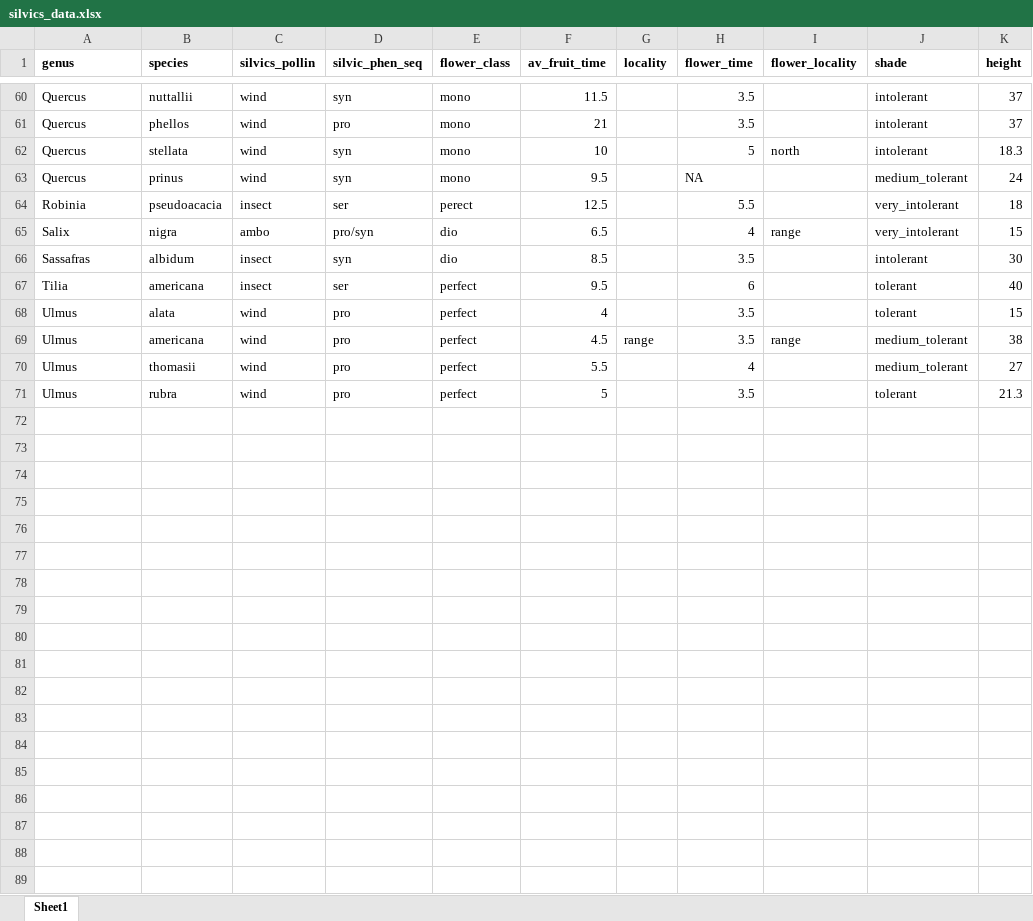
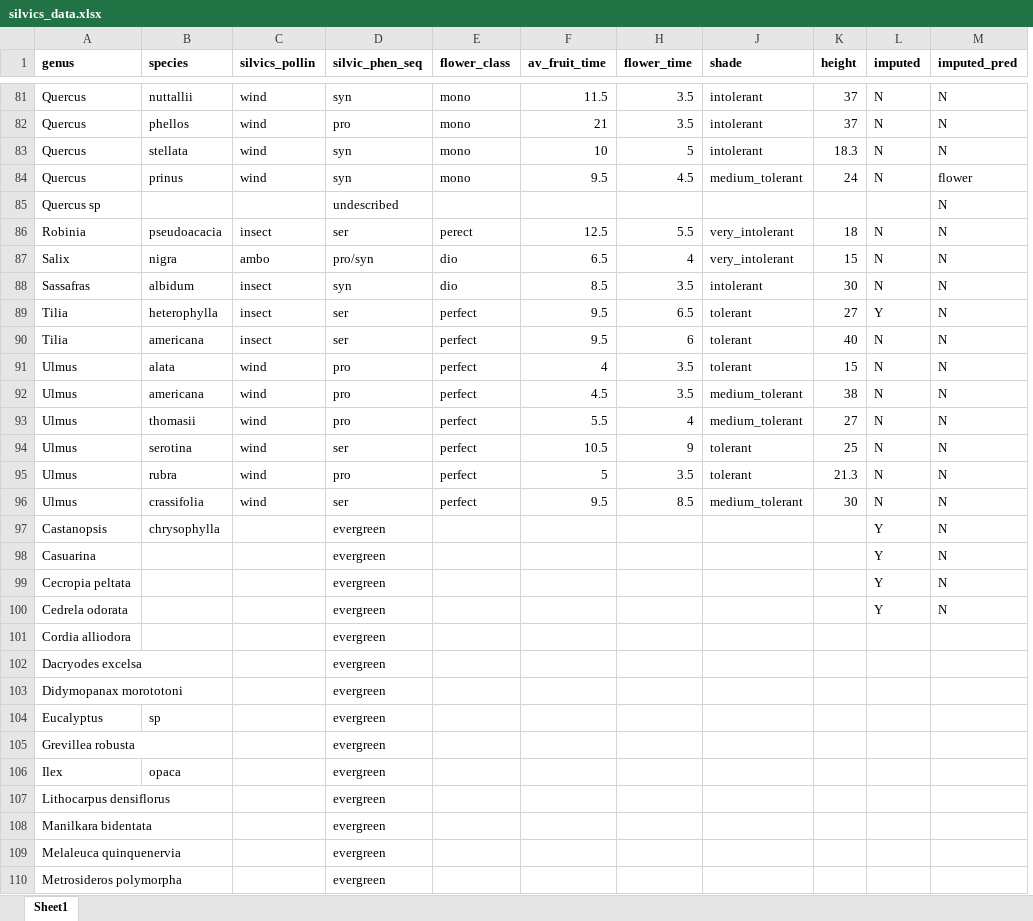
Before and after one commit to dbuona/proterant, an Excel workbook: Data/silvics_data.xlsx, sheet Sheet1, drawn as a sheet; only a part is shown, gaps mark what is left out; values as stored, in another font and other column widths than the file's, no borders; removed rows and columns are numbered as before the commit, all else as after; the diff covers the shown part only; the diff names each change by its address in the sheet, - before the commit and + after, or states it on an @@ line.

Commit message:
imputed the rest of silvers, updated and organized visuals

```diff
--- a/Data/silvics_data.xlsx (sheet Sheet1)
+++ b/Data/silvics_data.xlsx (sheet Sheet1)
@@ column G (locality) hidden, row 69: range @@
@@ column I (flower_locality) hidden, rows 62-69: north |  |  | range |  |  |  | range @@
+column L (imputed), rows 81-84: all N; rows 86-88: all N; rows 90-93: all N; row 95: N
+column M (imputed_pred), rows 81-84: N | N | N | flower; rows 86-88: all N; rows 90-93: all N; row 95: N
-H84 (flower_time): NA
+H84 (flower_time): 4.5
+row 85: Quercus sp |  |  | undescribed |  |  |  |  |  |  | N
+row 89: Tilia | heterophylla | insect | ser | perfect | 9.5 | 6.5 | tolerant | 27 | Y | N
+row 94: Ulmus | serotina | wind | ser | perfect | 10.5 | 9 | tolerant | 25 | N | N
+row 96: Ulmus | crassifolia | wind | ser | perfect | 9.5 | 8.5 | medium_tolerant | 30 | N | N
+row 97: Castanopsis | chrysophylla |  | evergreen |  |  |  |  |  | Y | N
+row 98: Casuarina |  |  | evergreen |  |  |  |  |  | Y | N
+row 99: Cecropia peltata |  |  | evergreen |  |  |  |  |  | Y | N
+row 100: Cedrela odorata |  |  | evergreen |  |  |  |  |  | Y | N
+row 101: Cordia alliodora |  |  | evergreen
+row 102: Dacryodes excelsa |  |  | evergreen
+row 103: Didymopanax morototoni |  |  | evergreen
+row 104: Eucalyptus | sp |  | evergreen
+row 105: Grevillea robusta |  |  | evergreen
+row 106: Ilex | opaca |  | evergreen
+row 107: Lithocarpus densiflorus |  |  | evergreen
+row 108: Manilkara bidentata |  |  | evergreen
+row 109: Melaleuca quinquenervia |  |  | evergreen
+row 110: Metrosideros polymorpha |  |  | evergreen
```
Also changed, not shown: 26 added rows and 13 edited cells elsewhere in this sheet, 21 other files.
